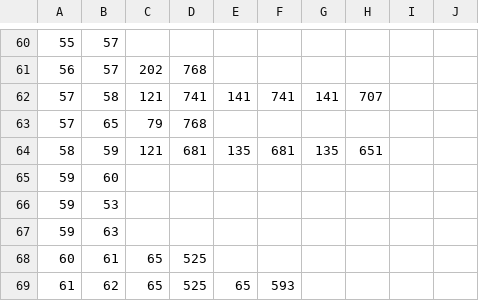
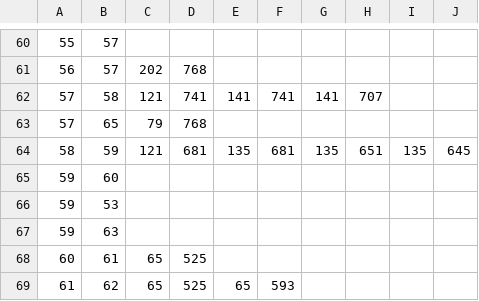
Before and after one commit to VyrTtZ/Gallery-Route-Finder, a CSV file: src/main/resources/csv/edges.csv, drawn as a sheet; only a part is shown, gaps mark what is left out.

Commit message:
Update edges.csv

```diff
--- a/src/main/resources/csv/edges.csv
+++ b/src/main/resources/csv/edges.csv
@@ -63,3 +63,3 @@
 57,65,79,768
-58,59,121,681,135,681,135,651
+58,59,121,681,135,681,135,651,135,645
 59,60,,,,,
```
